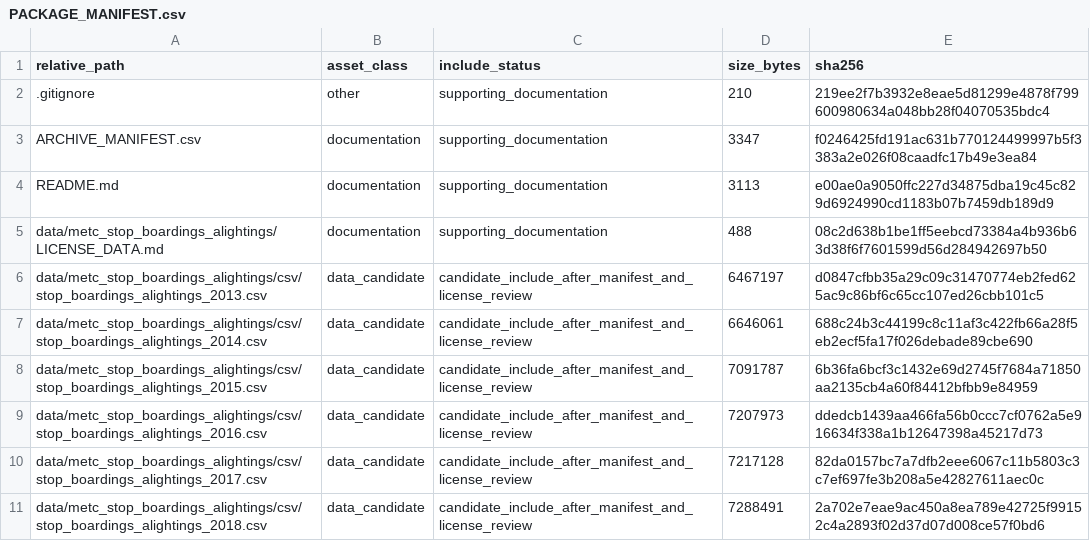
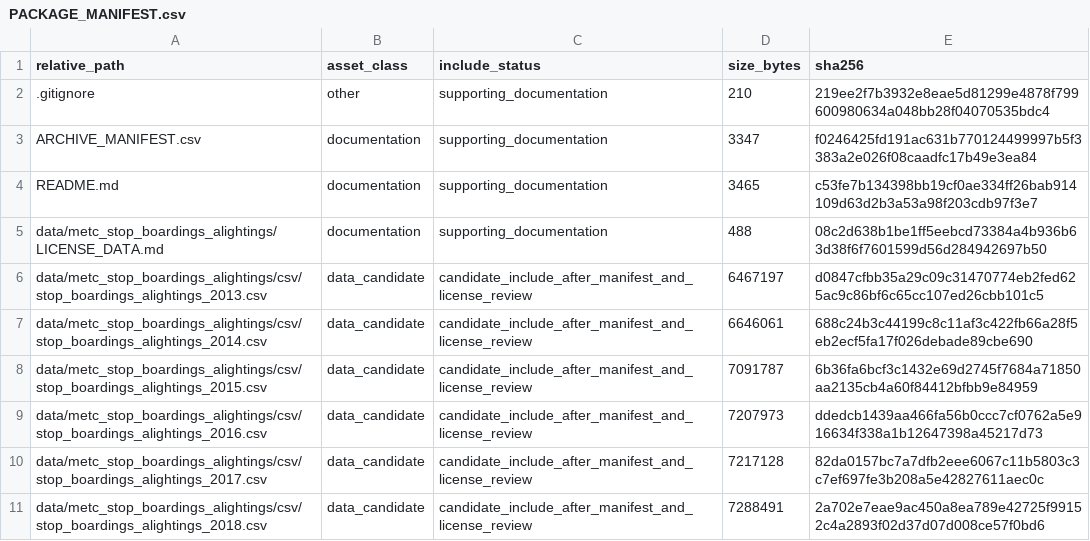
Before and after one commit to dlevinson/paper-2022-06-job-and-worker-density-and-transit-network-dynamics, a CSV file: PACKAGE_MANIFEST.csv, drawn as a sheet; only a part is shown.

```diff
--- a/PACKAGE_MANIFEST.csv
+++ b/PACKAGE_MANIFEST.csv
@@ -3,3 +3,3 @@ relative_path,asset_class,include_status,size_bytes,sha256
 ARCHIVE_MANIFEST.csv,documentation,supporting_documentation,3347,f0246425fd191ac631b770124499997b5f3383a2e026f08caadfc17b49e3ea84
-README.md,documentation,supporting_documentation,3113,e00ae0a9050ffc227d34875dba19c45c829d6924990cd1183b07b7459db189d9
+README.md,documentation,supporting_documentation,3465,c53fe7b134398bb19cf0ae334ff26bab914109d63d2b3a53a98f203cdb97f3e7
 data/metc_stop_boardings_alightings/LICENSE_DATA.md,documentation,supporting_documentation,488,08c2d638b1be1ff5eebcd73384a4b936b63d38f6f7601599d56d284942697b50
```
Also changed, not shown: ARCHIVE_MANIFEST.csv, 1 other file.
